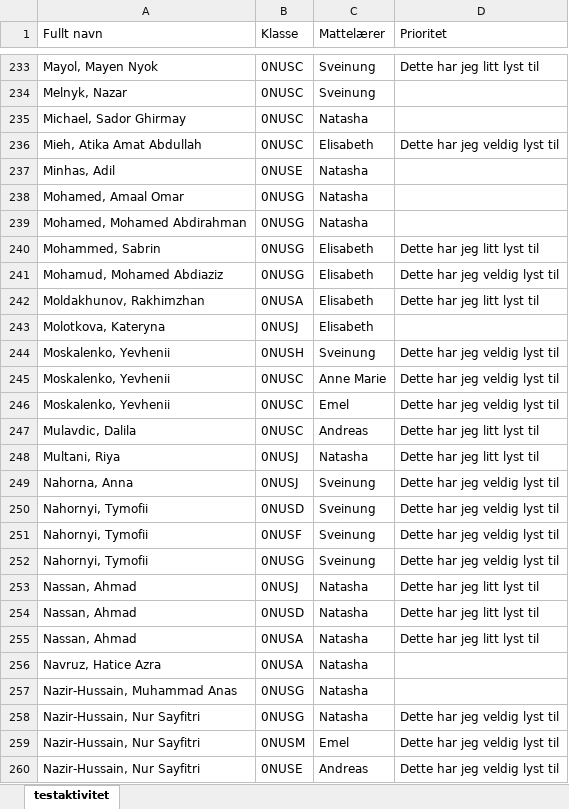
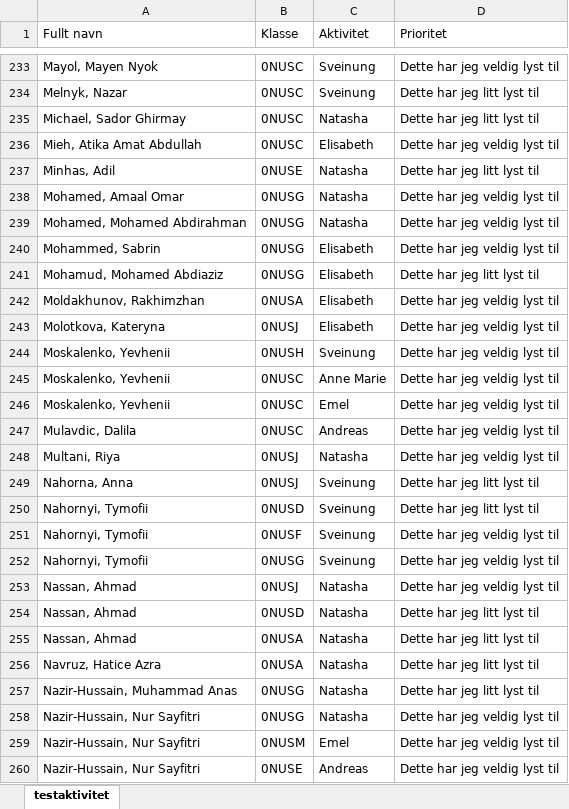
Before and after one commit to mrleenudler/activitySorter, an Excel workbook: testaktivitet.xlsx, sheet testaktivitet, drawn as a sheet; only a part is shown, gaps mark what is left out; values as stored, in another font and other column widths than the file's, no borders; table styles not drawn; the diff covers the shown part only; the diff names each change by its address in the sheet, - before the commit and + after, or states it on an @@ line.

```diff
--- a/testaktivitet.xlsx (sheet testaktivitet)
+++ b/testaktivitet.xlsx (sheet testaktivitet)
-C1: Mattelærer
+C1: Aktivitet
-D233 (Prioritet): Dette har jeg litt lyst til
+D233 (Prioritet): Dette har jeg veldig lyst til
-D234:D235 (Prioritet): (empty)
+D234:D235 (Prioritet): Dette har jeg litt lyst til
-D237 (Prioritet): (empty)
+D237 (Prioritet): Dette har jeg litt lyst til
-D238:D239 (Prioritet): (empty)
+D238:D239 (Prioritet): Dette har jeg veldig lyst til
-D240 (Prioritet): Dette har jeg litt lyst til
+D240 (Prioritet): Dette har jeg veldig lyst til
-D241 (Prioritet): Dette har jeg veldig lyst til
+D241 (Prioritet): Dette har jeg litt lyst til
-D242 (Prioritet): Dette har jeg litt lyst til
+D242 (Prioritet): Dette har jeg veldig lyst til
-D243 (Prioritet): (empty)
+D243 (Prioritet): Dette har jeg veldig lyst til
-D247:D248 (Prioritet): Dette har jeg litt lyst til
+D247:D248 (Prioritet): Dette har jeg veldig lyst til
-D249:D250 (Prioritet): Dette har jeg veldig lyst til
+D249:D250 (Prioritet): Dette har jeg litt lyst til
-D253 (Prioritet): Dette har jeg litt lyst til
+D253 (Prioritet): Dette har jeg veldig lyst til
-D256:D257 (Prioritet): (empty)
+D256:D257 (Prioritet): Dette har jeg litt lyst til
```
Also changed, not shown: 11 added rows, 11 removed rows and 246 edited cells elsewhere in this sheet, 2 other files.
